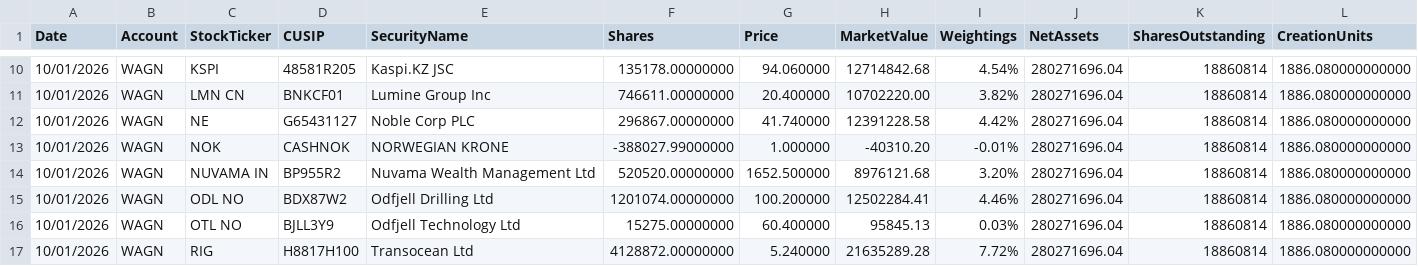
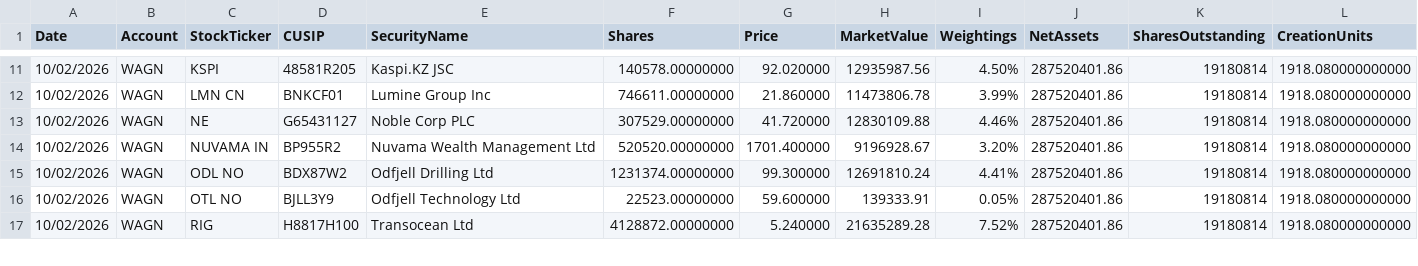
Before and after one commit to amirahmedimtiaz/pabrai-portfolio-monitor, a CSV file: previous_holdings.csv, drawn as a sheet; only a part is shown, gaps mark what is left out; removed rows and columns are numbered as before the commit, all else as after; rows hold the shown columns only; the diff covers the shown part only; the diff names each change by its address in the sheet, - before the commit and + after, or states it on an @@ line.

```diff
--- a/previous_holdings.csv
+++ b/previous_holdings.csv
-A11:A13 (Date): 10/01/2026
+A11:A13 (Date): 10/02/2026
-F11 (Shares): 135178.00000000
+F11 (Shares): 140578.00000000
-G11 (Price): 94.060000
+G11 (Price): 92.020000
-H11 (MarketValue): 12714842.68
+H11 (MarketValue): 12935987.56
-I11 (Weightings): 4.54%
+I11 (Weightings): 4.50%
-J11:J13 (NetAssets): 280271696.04
+J11:J13 (NetAssets): 287520401.86
-K11:K13 (SharesOutstanding): 18860814
+K11:K13 (SharesOutstanding): 19180814
-L11:L13 (CreationUnits): 1886.080000000000
+L11:L13 (CreationUnits): 1918.080000000000
-G12 (Price): 20.400000
+G12 (Price): 21.860000
-H12 (MarketValue): 10702220.00
+H12 (MarketValue): 11473806.78
-I12 (Weightings): 3.82%
+I12 (Weightings): 3.99%
-F13 (Shares): 296867.00000000
+F13 (Shares): 307529.00000000
-G13 (Price): 41.740000
+G13 (Price): 41.720000
-H13 (MarketValue): 12391228.58
+H13 (MarketValue): 12830109.88
-I13 (Weightings): 4.42%
+I13 (Weightings): 4.46%
-row 13: 10/01/2026 | WAGN | NOK | CASHNOK | NORWEGIAN KRONE | -388027.99000000 | 1.000000 | -40310.20 | -0.01% | 280271696.04 | 18860814 | 1886.080000000000
-A14:A17 (Date): 10/01/2026
+A14:A17 (Date): 10/02/2026
-G14 (Price): 1652.500000
+G14 (Price): 1701.400000
-H14 (MarketValue): 8976121.68
+H14 (MarketValue): 9196928.67
-J14:J17 (NetAssets): 280271696.04
+J14:J17 (NetAssets): 287520401.86
-K14:K17 (SharesOutstanding): 18860814
+K14:K17 (SharesOutstanding): 19180814
-L14:L17 (CreationUnits): 1886.080000000000
+L14:L17 (CreationUnits): 1918.080000000000
-F15 (Shares): 1201074.00000000
+F15 (Shares): 1231374.00000000
-G15 (Price): 100.200000
+G15 (Price): 99.300000
-H15 (MarketValue): 12502284.41
+H15 (MarketValue): 12691810.24
-I15 (Weightings): 4.46%
+I15 (Weightings): 4.41%
-F16 (Shares): 15275.00000000
+F16 (Shares): 22523.00000000
-G16 (Price): 60.400000
+G16 (Price): 59.600000
-H16 (MarketValue): 95845.13
+H16 (MarketValue): 139333.91
-I16 (Weightings): 0.03%
+I16 (Weightings): 0.05%
-I17 (Weightings): 7.72%
+I17 (Weightings): 7.52%
```
Also changed, not shown: 1 added row and 115 edited cells elsewhere in this file.
